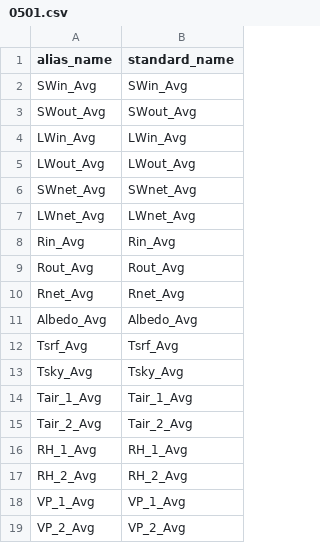
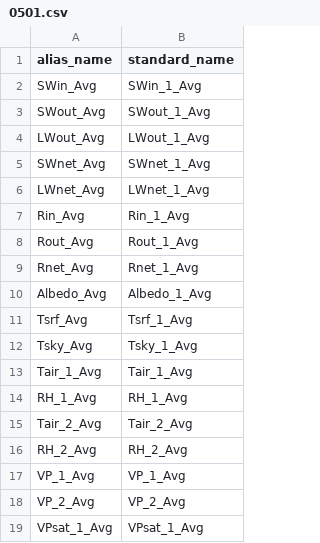
Before and after one commit to HCDP/loggernet_station_data, a CSV file: aliases/MetData/0501.csv, drawn as a sheet; only a part is shown; the shorter side is filled out with more unchanged rows; the diff covers the shown part only.

Commit message:
Update 0501.csv
update alias_name & add "_1" to all single variables in standard_name

```diff
--- a/aliases/MetData/0501.csv
+++ b/aliases/MetData/0501.csv
@@ -1,17 +1,16 @@
 alias_name,standard_name
-SWin_Avg,SWin_Avg
-SWout_Avg,SWout_Avg
-LWin_Avg,LWin_Avg
-LWout_Avg,LWout_Avg
-SWnet_Avg,SWnet_Avg
-LWnet_Avg,LWnet_Avg
-Rin_Avg,Rin_Avg
-Rout_Avg,Rout_Avg
-Rnet_Avg,Rnet_Avg
-Albedo_Avg,Albedo_Avg
-Tsrf_Avg,Tsrf_Avg
-Tsky_Avg,Tsky_Avg
+SWin_Avg,SWin_1_Avg
+SWout_Avg,SWout_1_Avg
+LWout_Avg,LWout_1_Avg
+SWnet_Avg,SWnet_1_Avg
+LWnet_Avg,LWnet_1_Avg
+Rin_Avg,Rin_1_Avg
+Rout_Avg,Rout_1_Avg
+Rnet_Avg,Rnet_1_Avg
+Albedo_Avg,Albedo_1_Avg
+Tsrf_Avg,Tsrf_1_Avg
+Tsky_Avg,Tsky_1_Avg
 Tair_1_Avg,Tair_1_Avg
+RH_1_Avg,RH_1_Avg
 Tair_2_Avg,Tair_2_Avg
-RH_1_Avg,RH_1_Avg
 RH_2_Avg,RH_2_Avg
```
Also changed, not shown: 17 edited cells elsewhere in this file.
